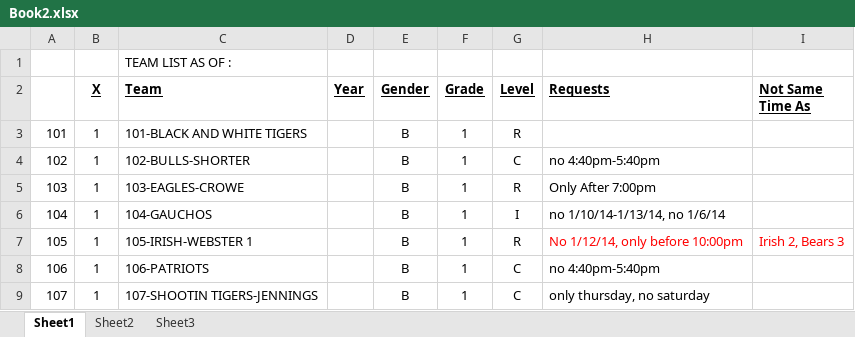
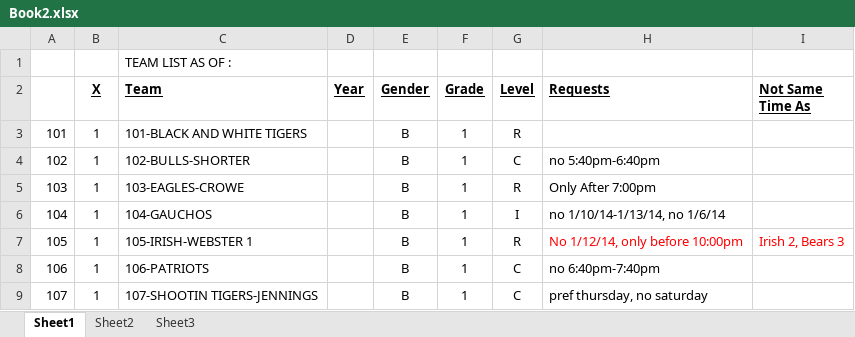
Before and after one commit to Kyle-Falconer/Court-Scheduler, an Excel workbook: Book2.xlsx, sheet Sheet1, drawn as a sheet; values as stored, in another font and other column widths than the file's, no borders; conditional formats not drawn; the diff names each change by its address in the sheet, - before the commit and + after, or states it on an @@ line.

Commit message:
Before/after, time-based, date-based, and day-based constraints should all be working now, along with all constraint categories (prefer, no, only). Conference primary days should be implementable as preferred dates-- it'd be the same as saying for everyone in a conference, "pref [day of week]", just automatic.

```diff
--- a/Book2.xlsx (sheet Sheet1)
+++ b/Book2.xlsx (sheet Sheet1)
-H4 (Requests): no 4:40pm-5:40pm
+H4 (Requests): no 5:40pm-6:40pm
-H8 (Requests): no 4:40pm-5:40pm
+H8 (Requests): no 6:40pm-7:40pm
-H9 (Requests): only thursday, no saturday
+H9 (Requests): pref thursday, no saturday
```
Also changed, not shown: 7 other files.
